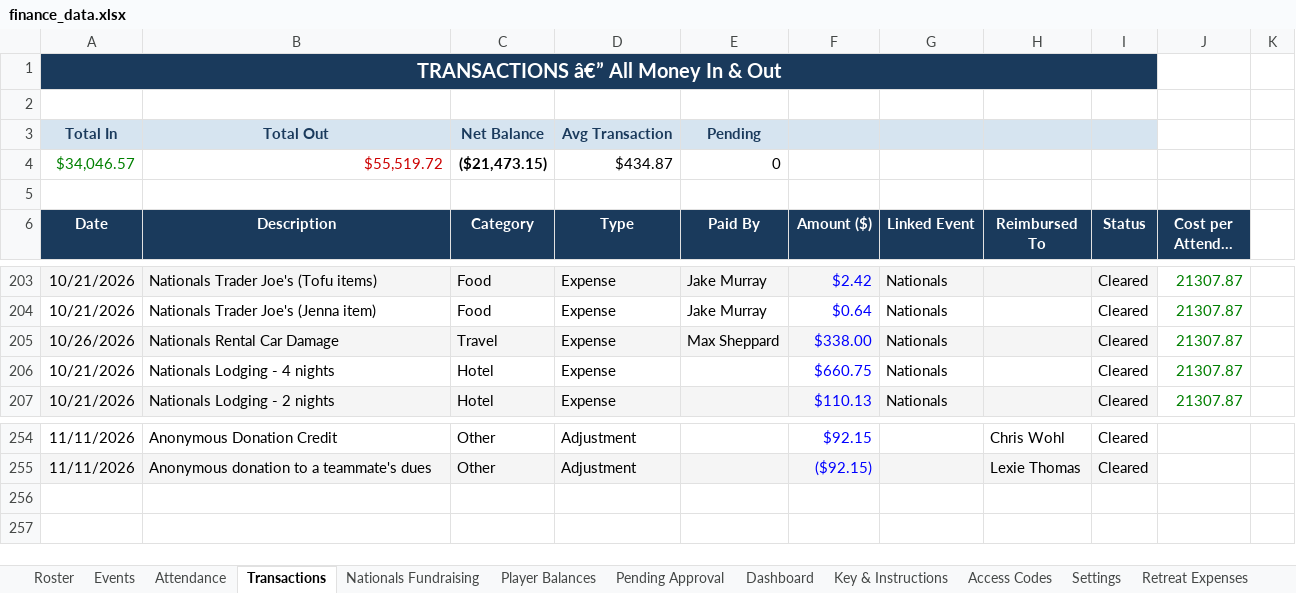
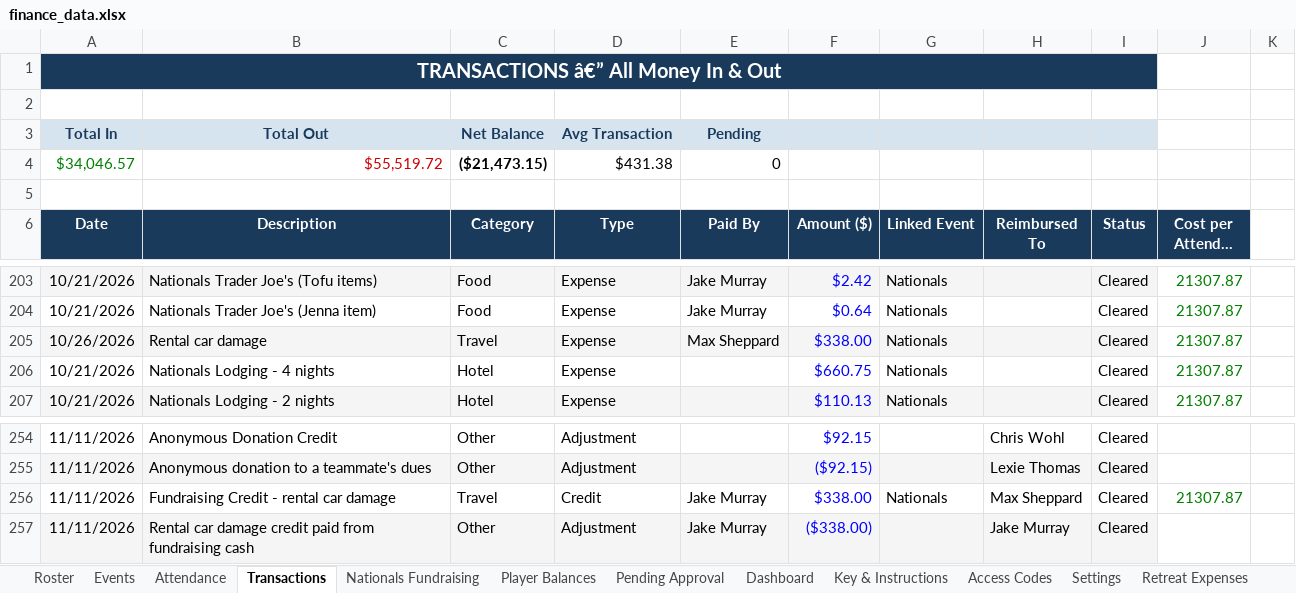
Before and after one commit to jakepmurray/port-finances-26, an Excel workbook: finance_data.xlsx, sheet Transactions, drawn as a sheet; only a part is shown, gaps mark what is left out; long unchanged cells end in …; values as stored, in another font and other column widths than the file's, no borders; charts and pictures not drawn; the diff names each change by its address in the sheet, - before the commit and + after, or states it on an @@ line.

Commit message:
Record rental car damage funding and cash adjustment

```diff
--- a/finance_data.xlsx (sheet Transactions)
+++ b/finance_data.xlsx (sheet Transactions)
-D4 (Type): $434.87
+D4 (Type): $431.38
-B205 (Description): Nationals Rental Car Damage
+B205 (Description): Rental car damage
+row 256: 11/11/2026 | Fundraising Credit - rental car damage | Travel | Credit | Jake Murray | $338.00 | Nationals | Max Sheppard | Cleared | 21307.87
+row 257: 11/11/2026 | Rental car damage credit paid from fundraising cash | Other | Adjustment | Jake Murray | ($338.00) |  | Jake Murray | Cleared
```
Also changed, not shown: sheet Player Balances, sheet Attendance, sheet Dashboard, sheet Nationals, sheet Roster.
